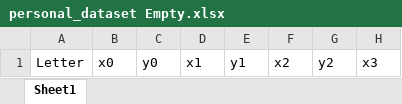
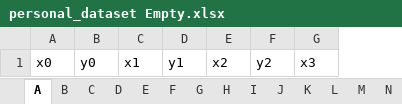
Before and after one commit to liamocc2003/Sign_Language_Tracker, an Excel workbook: Training NN/Datasets/Personal Dataset/personal_dataset Empty.xlsx, sheet A, drawn as a sheet; only a part is shown; values as stored, in another font and other column widths than the file's, no borders; the diff names each change by its address in the sheet, - before the commit and + after, or states it on an @@ line.

```diff
--- a/Training NN/Datasets/Personal Dataset/personal_dataset Empty.xlsx (sheet A)
+++ b/Training NN/Datasets/Personal Dataset/personal_dataset Empty.xlsx (sheet A)
-sheet tab: Sheet1
+sheet tab: A
+sheet tab: B
+sheet tab: C
+sheet tab: D
+sheet tab: E
+sheet tab: F
+sheet tab: G
+sheet tab: H
+sheet tab: I
+sheet tab: J
+sheet tab: K
+sheet tab: L
+sheet tab: M
+sheet tab: N
-column A, row 1: Letter
```
Also changed, not shown: other sheet tabs, Training NN/Datasets/Personal Dataset/personal_dataset.xlsx, 2 other files.
